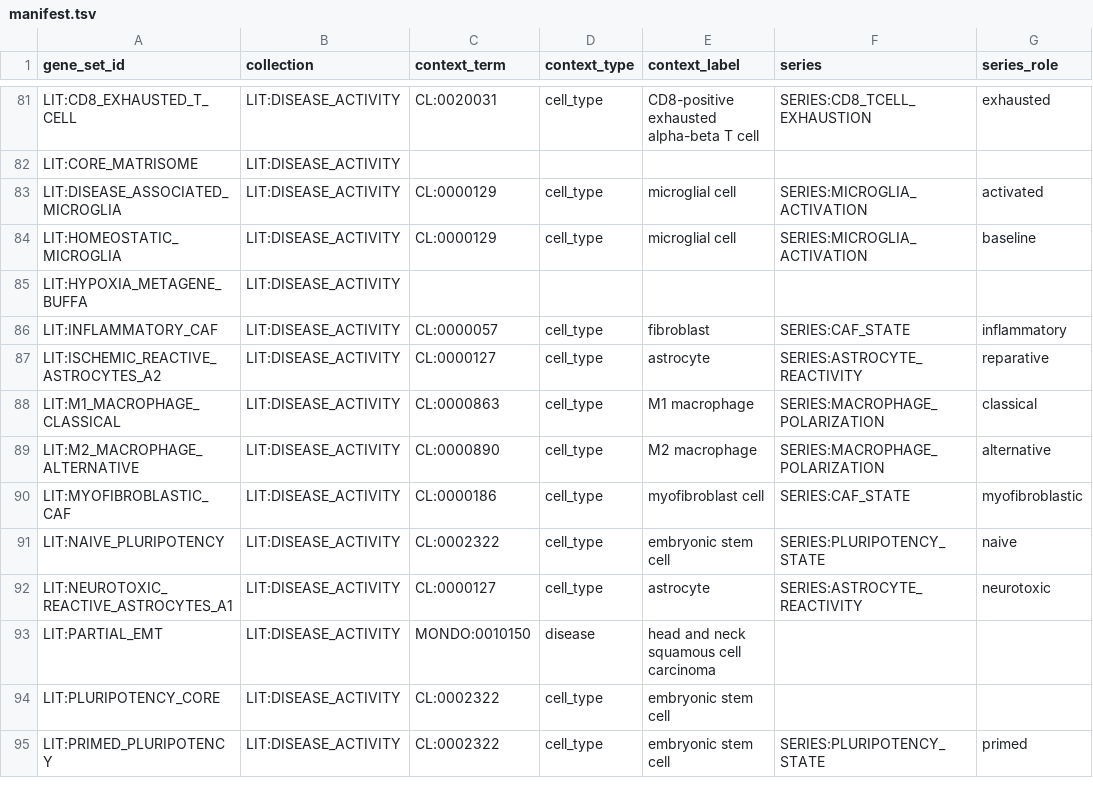
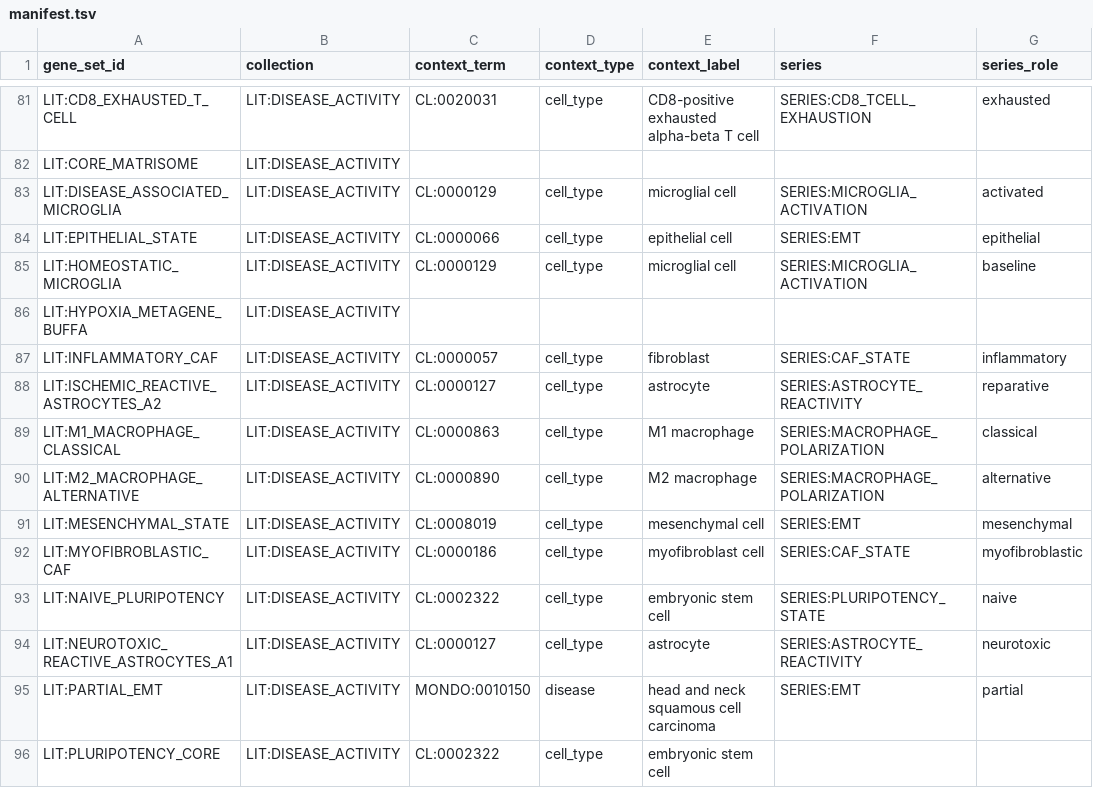
Before and after one commit to monarch-initiative/genesets, a TSV file: curation/genesets/manifest.tsv, drawn as a sheet; only a part is shown, gaps mark what is left out; the shorter side is filled out with more unchanged rows.

```diff
--- a/curation/genesets/manifest.tsv
+++ b/curation/genesets/manifest.tsv
@@ -83,2 +83,3 @@ LIT:CORE_MATRISOME	LIT:DISEASE_ACTIVITY
 LIT:DISEASE_ASSOCIATED_MICROGLIA	LIT:DISEASE_ACTIVITY	CL:0000129	cell_type	microglial cell	SERIES:MICROGLIA_ACTIVATION	activated
+LIT:EPITHELIAL_STATE	LIT:DISEASE_ACTIVITY	CL:0000066	cell_type	epithelial cell	SERIES:EMT	epithelial
 LIT:HOMEOSTATIC_MICROGLIA	LIT:DISEASE_ACTIVITY	CL:0000129	cell_type	microglial cell	SERIES:MICROGLIA_ACTIVATION	baseline
@@ -89,2 +90,3 @@ LIT:M1_MACROPHAGE_CLASSICAL	LIT:DISEASE_ACTIVITY	CL:0000863	cell_type	M1 macroph
 LIT:M2_MACROPHAGE_ALTERNATIVE	LIT:DISEASE_ACTIVITY	CL:0000890	cell_type	M2 macrophage	SERIES:MACROPHAGE_POLARIZATION	alternative
+LIT:MESENCHYMAL_STATE	LIT:DISEASE_ACTIVITY	CL:0008019	cell_type	mesenchymal cell	SERIES:EMT	mesenchymal
 LIT:MYOFIBROBLASTIC_CAF	LIT:DISEASE_ACTIVITY	CL:0000186	cell_type	myofibroblast cell	SERIES:CAF_STATE	myofibroblastic
@@ -92,3 +94,3 @@ LIT:NAIVE_PLURIPOTENCY	LIT:DISEASE_ACTIVITY	CL:0002322	cell_type	embryonic stem
 LIT:NEUROTOXIC_REACTIVE_ASTROCYTES_A1	LIT:DISEASE_ACTIVITY	CL:0000127	cell_type	astrocyte	SERIES:ASTROCYTE_REACTIVITY	neurotoxic
-LIT:PARTIAL_EMT	LIT:DISEASE_ACTIVITY	MONDO:0010150	disease	head and neck squamous cell carcinoma		
+LIT:PARTIAL_EMT	LIT:DISEASE_ACTIVITY	MONDO:0010150	disease	head and neck squamous cell carcinoma	SERIES:EMT	partial
 LIT:PLURIPOTENCY_CORE	LIT:DISEASE_ACTIVITY	CL:0002322	cell_type	embryonic stem cell		
```
Also changed, not shown: 3 other files.
